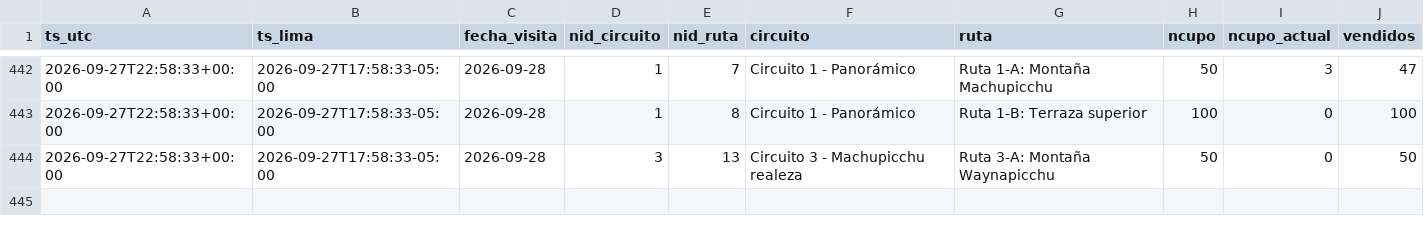
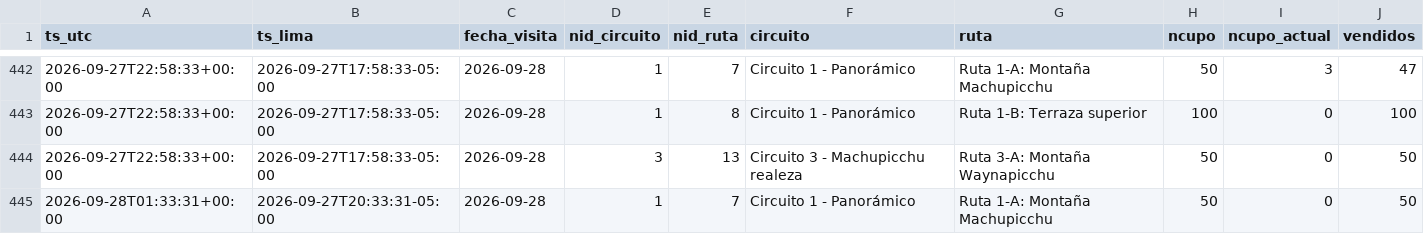
Before and after one commit to kofikid4/machupicchu-live-tracker, a CSV file: data/observations/2026-09.csv, drawn as a sheet; only a part is shown, gaps mark what is left out; the diff names each change by its address in the sheet, - before the commit and + after, or states it on an @@ line.

```diff
--- a/data/observations/2026-09.csv
+++ b/data/observations/2026-09.csv
+row 445: 2026-09-28T01:33:31+00:00 | 2026-09-27T20:33:31-05:00 | 2026-09-28 | 1 | 7 | Circuito 1 - Panorámico | Ruta 1-A: Montaña Machupicchu | 50 | 0 | 50
```
Also changed, not shown: data/runs.csv, 2 other files.
